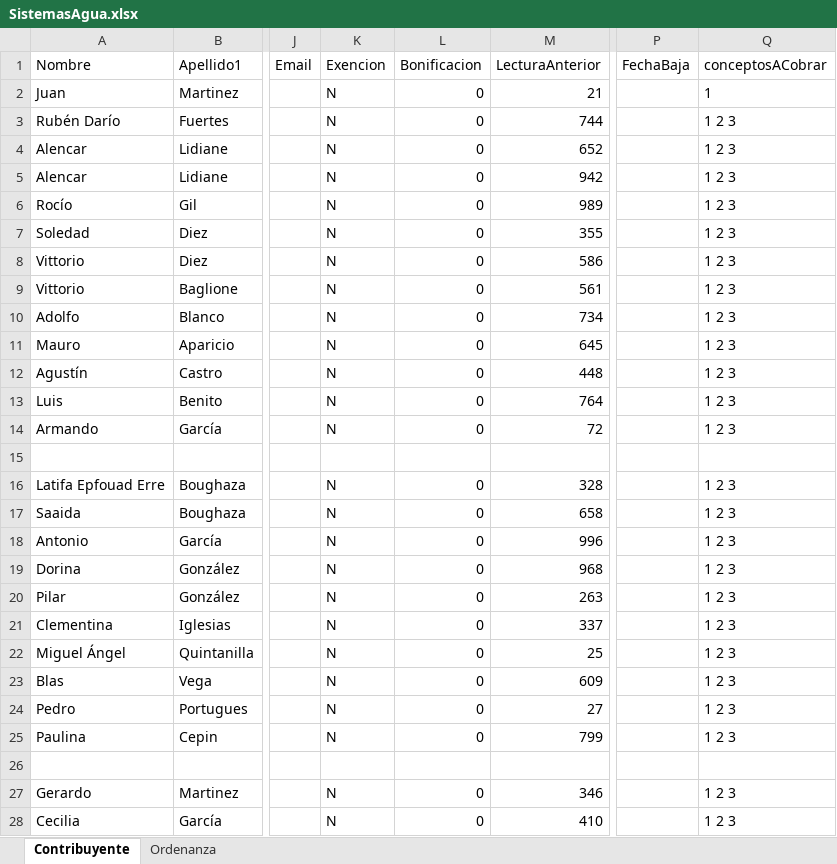
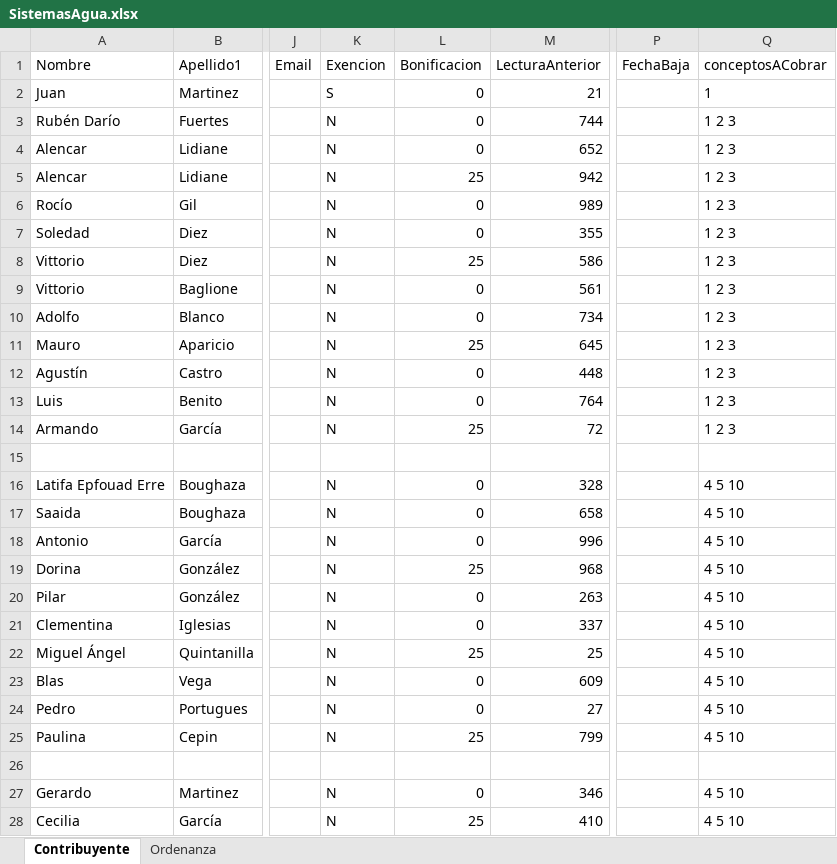
Before and after one commit to gjimec00/sistemas2, an Excel workbook: resources/SistemasAgua.xlsx, sheet Contribuyente, drawn as a sheet; only a part is shown, gaps mark what is left out; values as stored, in another font and other column widths than the file's, no borders; the diff covers the shown part only; the diff names each change by its address in the sheet, - before the commit and + after, or states it on an @@ line.

```diff
--- a/resources/SistemasAgua.xlsx (sheet Contribuyente)
+++ b/resources/SistemasAgua.xlsx (sheet Contribuyente)
-K2 (Exencion): N
+K2 (Exencion): S
-L5 (Bonificacion): 0
+L5 (Bonificacion): 25
-L8 (Bonificacion): 0
+L8 (Bonificacion): 25
-L11 (Bonificacion): 0
+L11 (Bonificacion): 25
-L14 (Bonificacion): 0
+L14 (Bonificacion): 25
-Q16:Q25 (conceptosACobrar): 1 2 3
+Q16:Q25 (conceptosACobrar): 4 5 10
-L19 (Bonificacion): 0
+L19 (Bonificacion): 25
-L22 (Bonificacion): 0
+L22 (Bonificacion): 25
-L25 (Bonificacion): 0
+L25 (Bonificacion): 25
-Q27:Q28 (conceptosACobrar): 1 2 3
+Q27:Q28 (conceptosACobrar): 4 5 10
-L28 (Bonificacion): 0
+L28 (Bonificacion): 25
```
Also changed, not shown: 70 edited cells elsewhere in this sheet, sheet Ordenanza, 2 other files.
